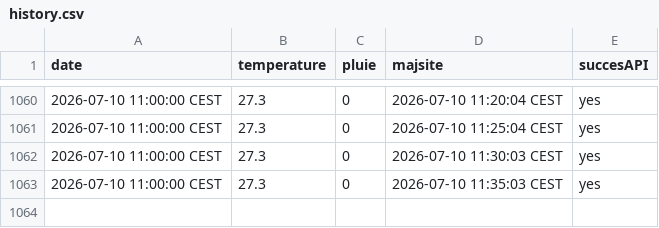
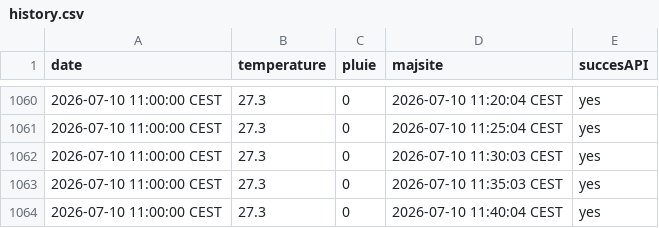
Before and after one commit to DenisVillemonais/meteo-strasbourg-botanique, a CSV file: data/history.csv, drawn as a sheet; only a part is shown, gaps mark what is left out.

```diff
--- a/data/history.csv
+++ b/data/history.csv
@@ -1063 +1063,2 @@ date;temperature;pluie;majsite;succesAPI
 2026-07-10 11:00:00 CEST;27.3;0;2026-07-10 11:35:03 CEST;yes
+2026-07-10 11:00:00 CEST;27.3;0;2026-07-10 11:40:04 CEST;yes
```
Also changed, not shown: 1 other file.
